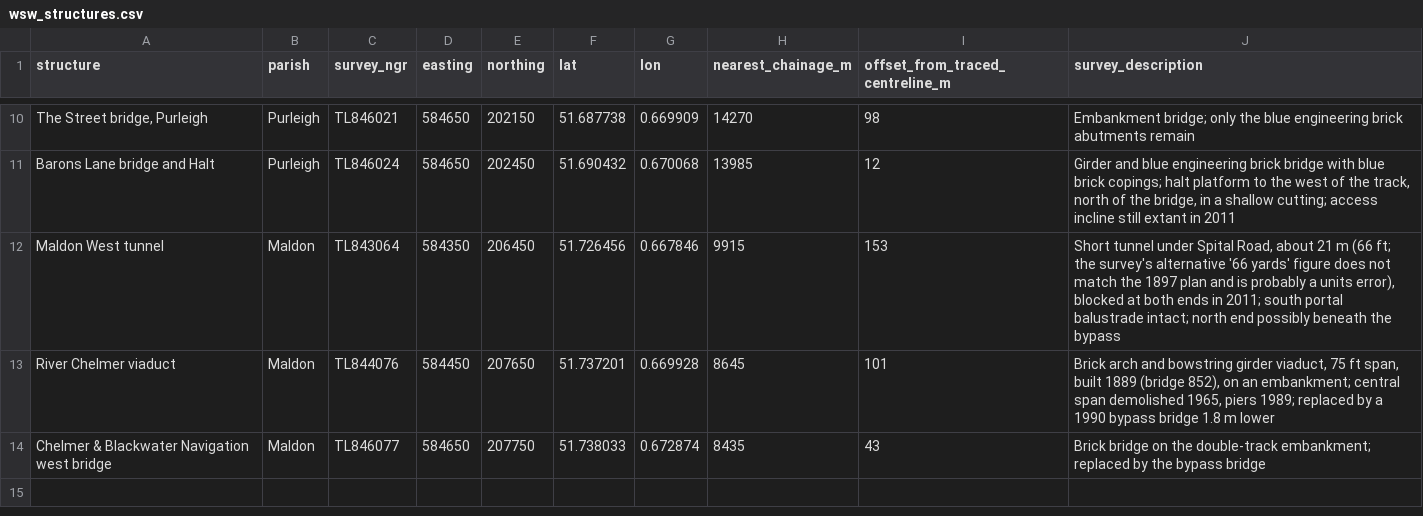
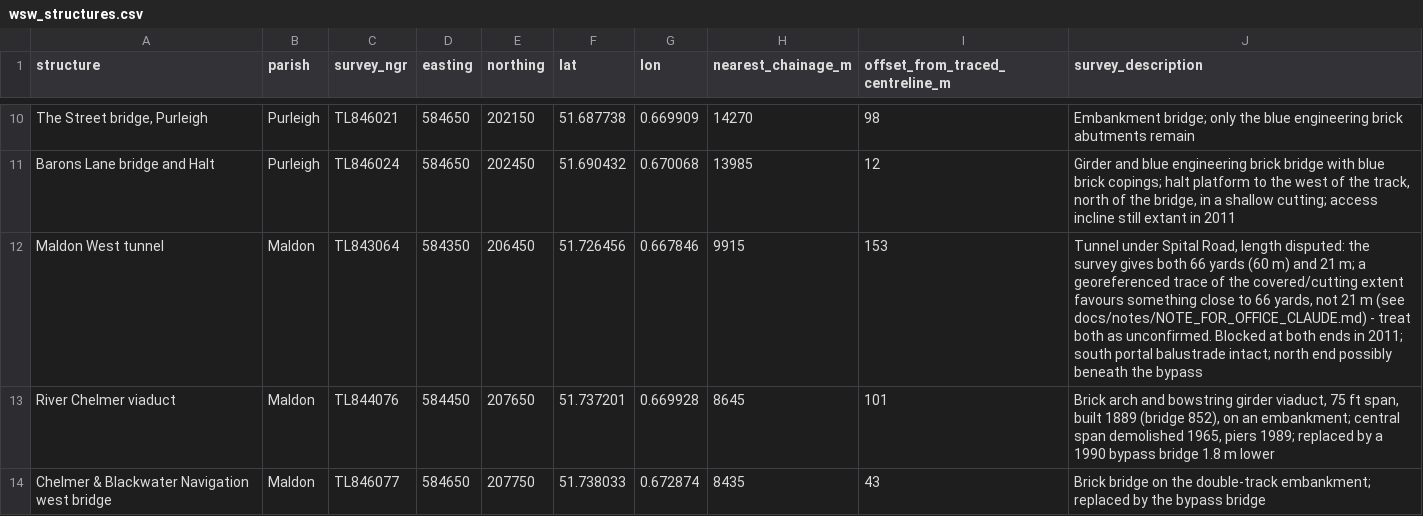
Before and after one commit to splippers/thepermanentway, a CSV file: data/alignments/wsw_structures.csv, drawn as a sheet; only a part is shown, gaps mark what is left out; the diff names each change by its address in the sheet, - before the commit and + after, or states it on an @@ line.

```diff
--- a/data/alignments/wsw_structures.csv
+++ b/data/alignments/wsw_structures.csv
-J12 (survey_description): Short tunnel under Spital Road, about 21 m (66 ft; the survey's alternative '66 yards' figure does not match the 1897 plan and is probably a units error), blocked at both…
+J12 (survey_description): Tunnel under Spital Road, length disputed: the survey gives both 66 yards (60 m) and 21 m; a georeferenced trace of the covered/cutting extent favours something close to 66 yards, not 21 m (see docs/notes/NOTE_FOR_OFFICE_CLAUDE.md) - treat both as unconfirmed. Blocked at both…
```
Also changed, not shown: 3 other files.
